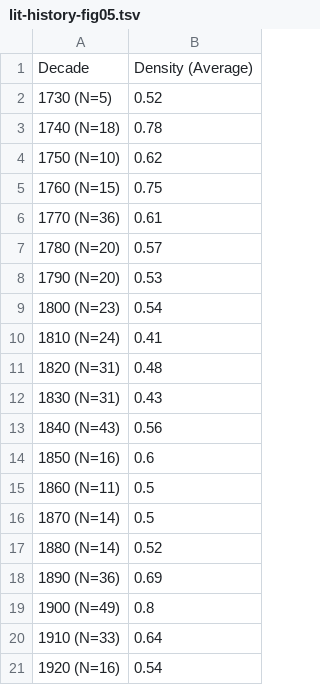
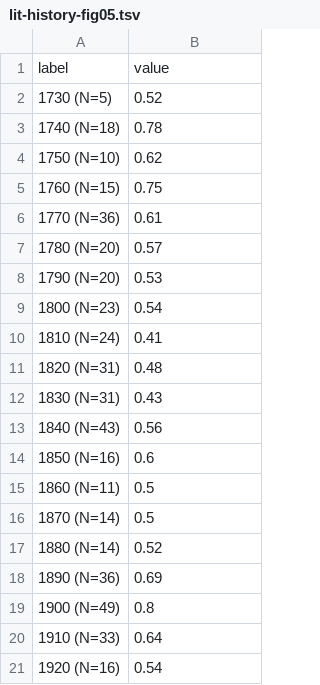
Before and after one commit to DLiNa/dlina.github.io, a TSV file: data/lit-history-figs/lit-history-fig05.tsv, drawn as a sheet.

```diff
--- a/data/lit-history-figs/lit-history-fig05.tsv
+++ b/data/lit-history-figs/lit-history-fig05.tsv
@@ -1,2 +1,2 @@
-Decade	Density (Average)
+label	value
 1730 (N=5)	0.52
```
Also changed, not shown: data/lit-history-figs/lit-history-fig01.tsv, data/lit-history-figs/lit-history-fig02.tsv, 12 other files.
